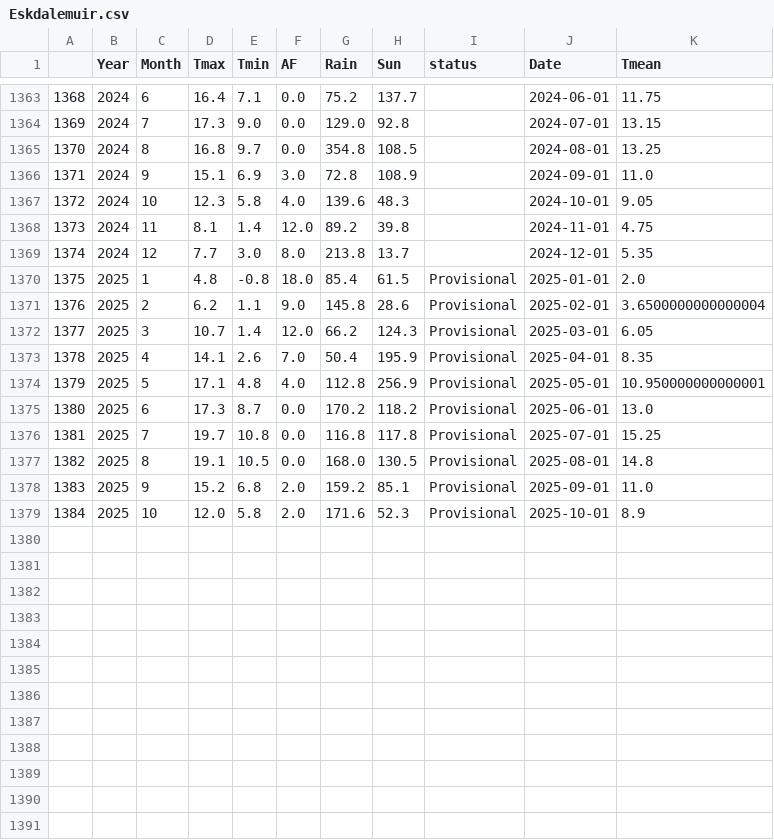
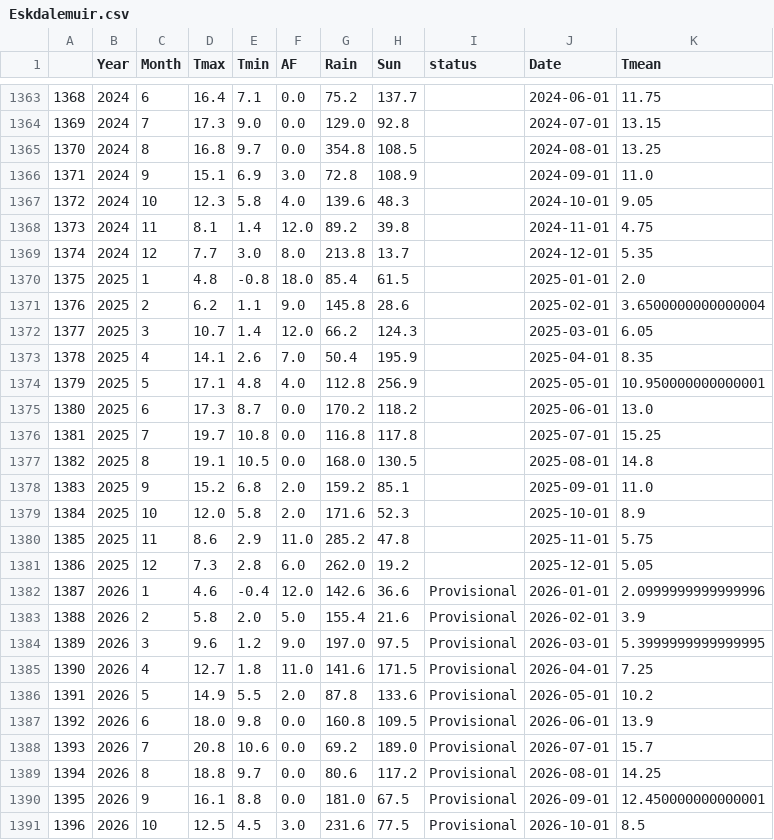
Before and after one commit to alanjones2/uk-historical-weather, a CSV file: data/Eskdalemuir.csv, drawn as a sheet; only a part is shown, gaps mark what is left out.

```diff
--- a/data/Eskdalemuir.csv
+++ b/data/Eskdalemuir.csv
@@ -1369,11 +1369,23 @@
 1374,2024,12,7.7,3.0,8.0,213.8,13.7,,2024-12-01,5.35
-1375,2025,1,4.8,-0.8,18.0,85.4,61.5,Provisional,2025-01-01,2.0
-1376,2025,2,6.2,1.1,9.0,145.8,28.6,Provisional,2025-02-01,3.6500000000000004
-1377,2025,3,10.7,1.4,12.0,66.2,124.3,Provisional,2025-03-01,6.05
-1378,2025,4,14.1,2.6,7.0,50.4,195.9,Provisional,2025-04-01,8.35
-1379,2025,5,17.1,4.8,4.0,112.8,256.9,Provisional,2025-05-01,10.950000000000001
-1380,2025,6,17.3,8.7,0.0,170.2,118.2,Provisional,2025-06-01,13.0
-1381,2025,7,19.7,10.8,0.0,116.8,117.8,Provisional,2025-07-01,15.25
-1382,2025,8,19.1,10.5,0.0,168.0,130.5,Provisional,2025-08-01,14.8
-1383,2025,9,15.2,6.8,2.0,159.2,85.1,Provisional,2025-09-01,11.0
-1384,2025,10,12.0,5.8,2.0,171.6,52.3,Provisional,2025-10-01,8.9
+1375,2025,1,4.8,-0.8,18.0,85.4,61.5,,2025-01-01,2.0
+1376,2025,2,6.2,1.1,9.0,145.8,28.6,,2025-02-01,3.6500000000000004
+1377,2025,3,10.7,1.4,12.0,66.2,124.3,,2025-03-01,6.05
+1378,2025,4,14.1,2.6,7.0,50.4,195.9,,2025-04-01,8.35
+1379,2025,5,17.1,4.8,4.0,112.8,256.9,,2025-05-01,10.950000000000001
+1380,2025,6,17.3,8.7,0.0,170.2,118.2,,2025-06-01,13.0
+1381,2025,7,19.7,10.8,0.0,116.8,117.8,,2025-07-01,15.25
+1382,2025,8,19.1,10.5,0.0,168.0,130.5,,2025-08-01,14.8
+1383,2025,9,15.2,6.8,2.0,159.2,85.1,,2025-09-01,11.0
+1384,2025,10,12.0,5.8,2.0,171.6,52.3,,2025-10-01,8.9
+1385,2025,11,8.6,2.9,11.0,285.2,47.8,,2025-11-01,5.75
+1386,2025,12,7.3,2.8,6.0,262.0,19.2,,2025-12-01,5.05
+1387,2026,1,4.6,-0.4,12.0,142.6,36.6,Provisional,2026-01-01,2.0999999999999996
+1388,2026,2,5.8,2.0,5.0,155.4,21.6,Provisional,2026-02-01,3.9
+1389,2026,3,9.6,1.2,9.0,197.0,97.5,Provisional,2026-03-01,5.3999999999999995
+1390,2026,4,12.7,1.8,11.0,141.6,171.5,Provisional,2026-04-01,7.25
+1391,2026,5,14.9,5.5,2.0,87.8,133.6,Provisional,2026-05-01,10.2
+1392,2026,6,18.0,9.8,0.0,160.8,109.5,Provisional,2026-06-01,13.9
+1393,2026,7,20.8,10.6,0.0,69.2,189.0,Provisional,2026-07-01,15.7
+1394,2026,8,18.8,9.7,0.0,80.6,117.2,Provisional,2026-08-01,14.25
+1395,2026,9,16.1,8.8,0.0,181.0,67.5,Provisional,2026-09-01,12.450000000000001
+1396,2026,10,12.5,4.5,3.0,231.6,77.5,Provisional,2026-10-01,8.5
```
Also changed, not shown: data/Camborne.csv, data/Lerwick.csv, 28 other files.
